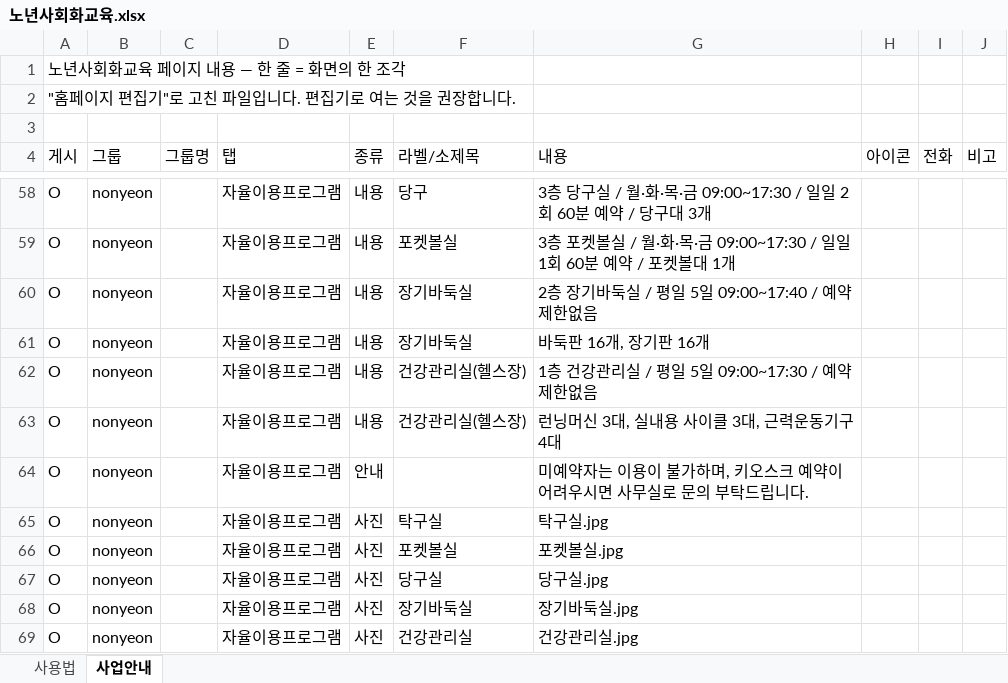
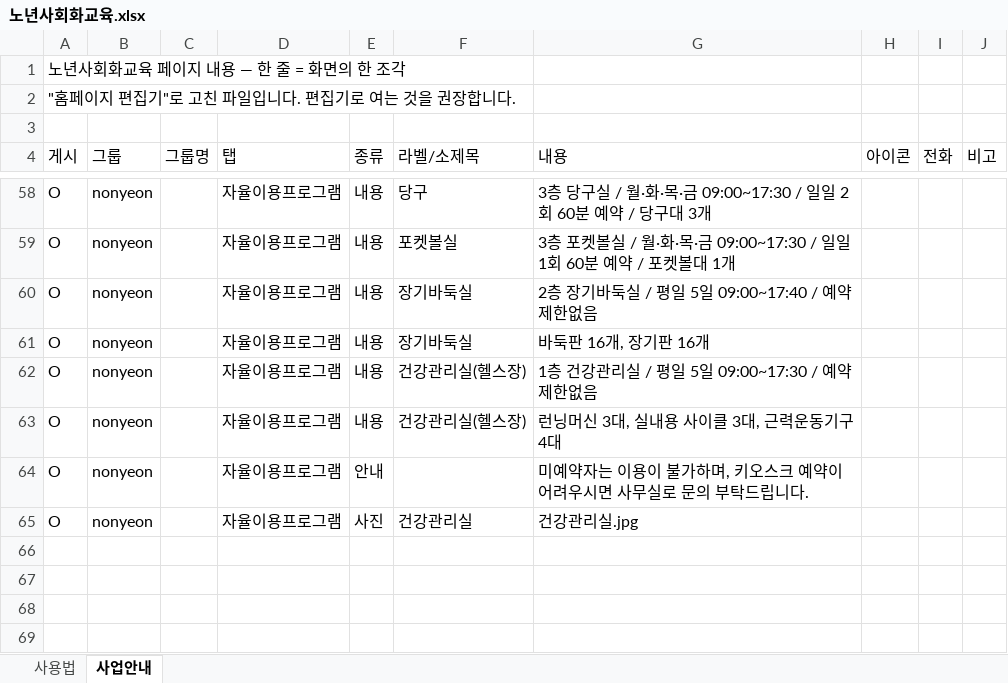
Before and after one commit to bukwonsenior/homepage, an Excel workbook: data/saeop/노년사회화교육.xlsx, sheet 사업안내, drawn as a sheet; only a part is shown, gaps mark what is left out; values as stored, in another font and other column widths than the file's, no borders; the diff names each change by its address in the sheet, - before the commit and + after, or states it on an @@ line.

Commit message:
편집기: 노년사회화교육 수정

```diff
--- a/data/saeop/노년사회화교육.xlsx (sheet 사업안내)
+++ b/data/saeop/노년사회화교육.xlsx (sheet 사업안내)
-row 65: O | nonyeon |  | 자율이용프로그램 | 사진 | 탁구실 | 탁구실.jpg
-row 66: O | nonyeon |  | 자율이용프로그램 | 사진 | 포켓볼실 | 포켓볼실.jpg
-row 67: O | nonyeon |  | 자율이용프로그램 | 사진 | 당구실 | 당구실.jpg
-row 68: O | nonyeon |  | 자율이용프로그램 | 사진 | 장기바둑실 | 장기바둑실.jpg
```
